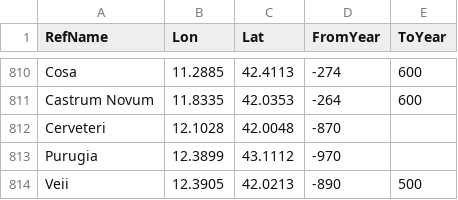
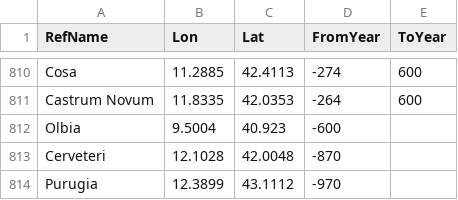
Before and after one commit to cgsoares49/historical-map-viewer, a CSV file: mapper/city_locations.csv, drawn as a sheet; only a part is shown, gaps mark what is left out; the shorter side is filled out with more unchanged rows.

```diff
--- a/mapper/city_locations.csv
+++ b/mapper/city_locations.csv
@@ -811,2 +811,3 @@ Cosa,11.2885,42.4113,-274,600
 Castrum Novum,11.8335,42.0353,-264,600
+Olbia,9.5004,40.923,-600,
 Cerveteri,12.1028,42.0048,-870,
```
Also changed, not shown: mapper/city_aliases.csv, mapper/geodata.csv, 3 other files.
